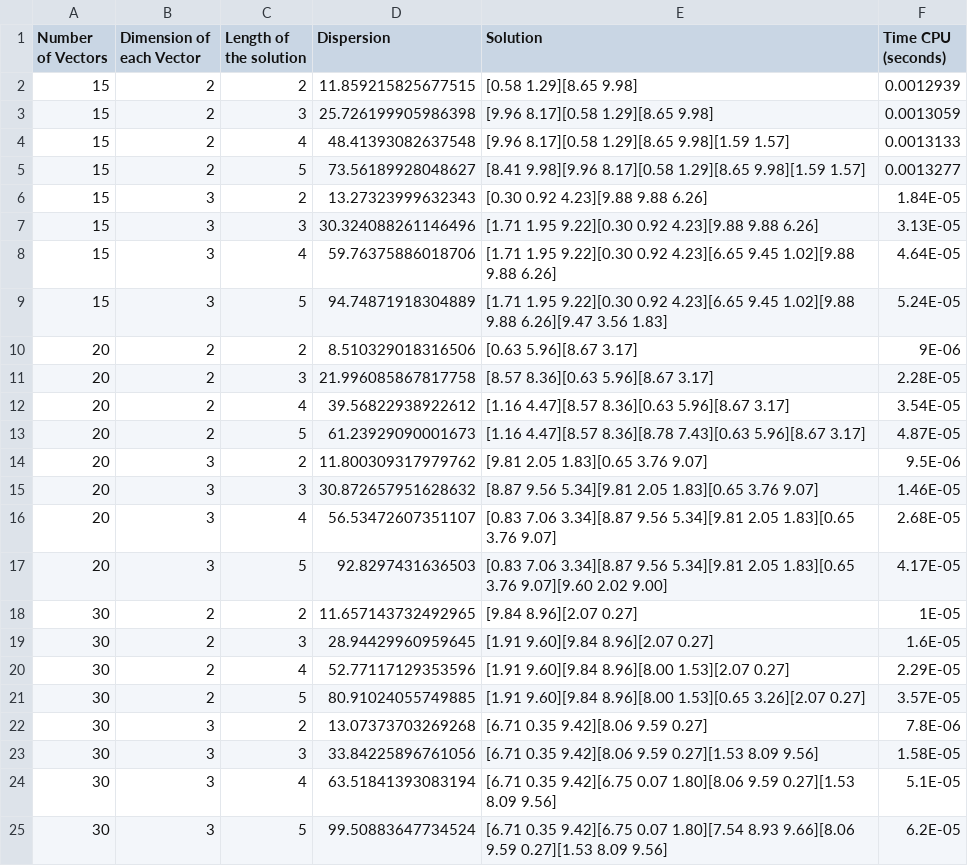
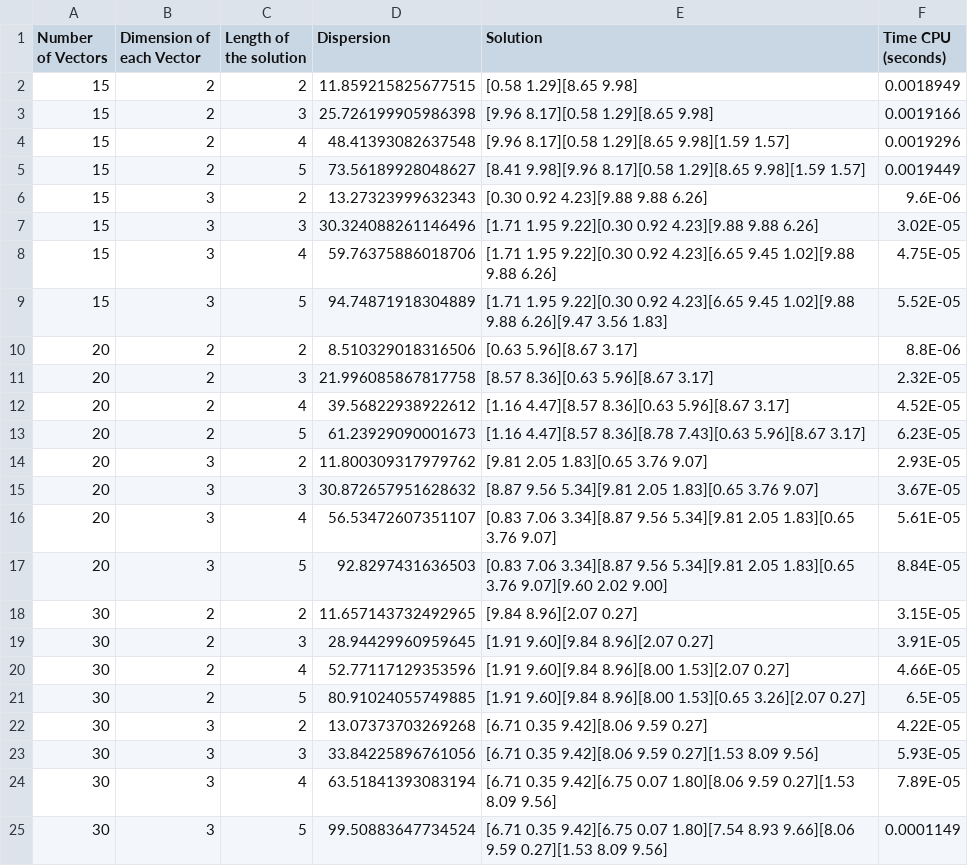
Before and after one commit to DanielHrdez/DAA-Maximum-Diversity, a CSV file: csv/Greedy.csv, drawn as a sheet.

```diff
--- a/csv/Greedy.csv
+++ b/csv/Greedy.csv
@@ -1,25 +1,25 @@
 Number of Vectors,Dimension of each Vector,Length of the solution,Dispersion,Solution,Time CPU (seconds)
-15,2,2,11.859215825677515,[0.58 1.29][8.65 9.98],0.0012939
-15,2,3,25.726199905986398,[9.96 8.17][0.58 1.29][8.65 9.98],0.0013059
-15,2,4,48.41393082637548,[9.96 8.17][0.58 1.29][8.65 9.98][1.59 1.57],0.0013133
-15,2,5,73.56189928048627,[8.41 9.98][9.96 8.17][0.58 1.29][8.65 9.98][1.59 1.57],0.0013277
-15,3,2,13.27323999632343,[0.30 0.92 4.23][9.88 9.88 6.26],1.84E-05
-15,3,3,30.324088261146496,[1.71 1.95 9.22][0.30 0.92 4.23][9.88 9.88 6.26],3.13E-05
-15,3,4,59.76375886018706,[1.71 1.95 9.22][0.30 0.92 4.23][6.65 9.45 1.02][9.88 9.88 6.26],4.64E-05
-15,3,5,94.74871918304889,[1.71 1.95 9.22][0.30 0.92 4.23][6.65 9.45 1.02][9.88 9.88 6.26][9.47 3.56 1.83],5.24E-05
-20,2,2,8.510329018316506,[0.63 5.96][8.67 3.17],9E-06
-20,2,3,21.996085867817758,[8.57 8.36][0.63 5.96][8.67 3.17],2.28E-05
-20,2,4,39.56822938922612,[1.16 4.47][8.57 8.36][0.63 5.96][8.67 3.17],3.54E-05
-20,2,5,61.23929090001673,[1.16 4.47][8.57 8.36][8.78 7.43][0.63 5.96][8.67 3.17],4.87E-05
-20,3,2,11.800309317979762,[9.81 2.05 1.83][0.65 3.76 9.07],9.5E-06
-20,3,3,30.872657951628632,[8.87 9.56 5.34][9.81 2.05 1.83][0.65 3.76 9.07],1.46E-05
-20,3,4,56.53472607351107,[0.83 7.06 3.34][8.87 9.56 5.34][9.81 2.05 1.83][0.65 3.76 9.07],2.68E-05
-20,3,5,92.8297431636503,[0.83 7.06 3.34][8.87 9.56 5.34][9.81 2.05 1.83][0.65 3.76 9.07][9.60 2.02 9.00],4.17E-05
-30,2,2,11.657143732492965,[9.84 8.96][2.07 0.27],1E-05
-30,2,3,28.94429960959645,[1.91 9.60][9.84 8.96][2.07 0.27],1.6E-05
-30,2,4,52.77117129353596,[1.91 9.60][9.84 8.96][8.00 1.53][2.07 0.27],2.29E-05
-30,2,5,80.91024055749885,[1.91 9.60][9.84 8.96][8.00 1.53][0.65 3.26][2.07 0.27],3.57E-05
-30,3,2,13.07373703269268,[6.71 0.35 9.42][8.06 9.59 0.27],7.8E-06
-30,3,3,33.84225896761056,[6.71 0.35 9.42][8.06 9.59 0.27][1.53 8.09 9.56],1.58E-05
-30,3,4,63.51841393083194,[6.71 0.35 9.42][6.75 0.07 1.80][8.06 9.59 0.27][1.53 8.09 9.56],5.1E-05
-30,3,5,99.50883647734524,[6.71 0.35 9.42][6.75 0.07 1.80][7.54 8.93 9.66][8.06 9.59 0.27][1.53 8.09 9.56],6.2E-05
+15,2,2,11.859215825677515,[0.58 1.29][8.65 9.98],0.0018949
+15,2,3,25.726199905986398,[9.96 8.17][0.58 1.29][8.65 9.98],0.0019166
+15,2,4,48.41393082637548,[9.96 8.17][0.58 1.29][8.65 9.98][1.59 1.57],0.0019296
+15,2,5,73.56189928048627,[8.41 9.98][9.96 8.17][0.58 1.29][8.65 9.98][1.59 1.57],0.0019449
+15,3,2,13.27323999632343,[0.30 0.92 4.23][9.88 9.88 6.26],9.6E-06
+15,3,3,30.324088261146496,[1.71 1.95 9.22][0.30 0.92 4.23][9.88 9.88 6.26],3.02E-05
+15,3,4,59.76375886018706,[1.71 1.95 9.22][0.30 0.92 4.23][6.65 9.45 1.02][9.88 9.88 6.26],4.75E-05
+15,3,5,94.74871918304889,[1.71 1.95 9.22][0.30 0.92 4.23][6.65 9.45 1.02][9.88 9.88 6.26][9.47 3.56 1.83],5.52E-05
+20,2,2,8.510329018316506,[0.63 5.96][8.67 3.17],8.8E-06
+20,2,3,21.996085867817758,[8.57 8.36][0.63 5.96][8.67 3.17],2.32E-05
+20,2,4,39.56822938922612,[1.16 4.47][8.57 8.36][0.63 5.96][8.67 3.17],4.52E-05
+20,2,5,61.23929090001673,[1.16 4.47][8.57 8.36][8.78 7.43][0.63 5.96][8.67 3.17],6.23E-05
+20,3,2,11.800309317979762,[9.81 2.05 1.83][0.65 3.76 9.07],2.93E-05
+20,3,3,30.872657951628632,[8.87 9.56 5.34][9.81 2.05 1.83][0.65 3.76 9.07],3.67E-05
+20,3,4,56.53472607351107,[0.83 7.06 3.34][8.87 9.56 5.34][9.81 2.05 1.83][0.65 3.76 9.07],5.61E-05
+20,3,5,92.8297431636503,[0.83 7.06 3.34][8.87 9.56 5.34][9.81 2.05 1.83][0.65 3.76 9.07][9.60 2.02 9.00],8.84E-05
+30,2,2,11.657143732492965,[9.84 8.96][2.07 0.27],3.15E-05
+30,2,3,28.94429960959645,[1.91 9.60][9.84 8.96][2.07 0.27],3.91E-05
+30,2,4,52.77117129353596,[1.91 9.60][9.84 8.96][8.00 1.53][2.07 0.27],4.66E-05
+30,2,5,80.91024055749885,[1.91 9.60][9.84 8.96][8.00 1.53][0.65 3.26][2.07 0.27],6.5E-05
+30,3,2,13.07373703269268,[6.71 0.35 9.42][8.06 9.59 0.27],4.22E-05
+30,3,3,33.84225896761056,[6.71 0.35 9.42][8.06 9.59 0.27][1.53 8.09 9.56],5.93E-05
+30,3,4,63.51841393083194,[6.71 0.35 9.42][6.75 0.07 1.80][8.06 9.59 0.27][1.53 8.09 9.56],7.89E-05
+30,3,5,99.50883647734524,[6.71 0.35 9.42][6.75 0.07 1.80][7.54 8.93 9.66][8.06 9.59 0.27][1.53 8.09 9.56],0.0001149
```
Also changed, not shown: csv/Grasp.csv, csv/Tabu.csv, 16 other files.
